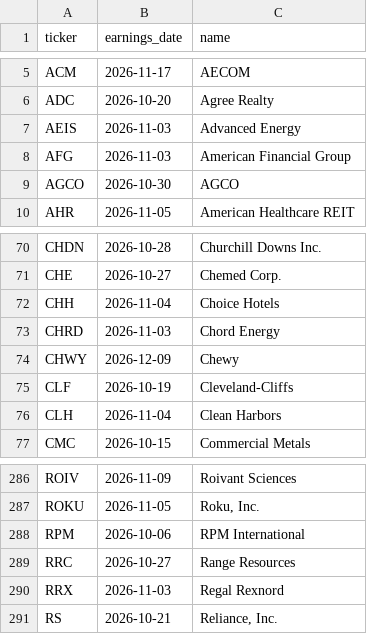
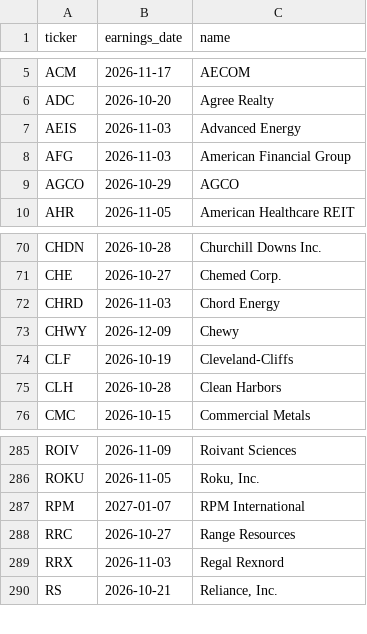
Before and after one commit to cope73/market-scan, a CSV file: data/earnings.csv, drawn as a sheet; only a part is shown, gaps mark what is left out.

```diff
--- a/data/earnings.csv
+++ b/data/earnings.csv
@@ -8,3 +8,3 @@ AEIS,2026-11-03,Advanced Energy
 AFG,2026-11-03,American Financial Group
-AGCO,2026-10-30,AGCO
+AGCO,2026-10-29,AGCO
 AHR,2026-11-05,American Healthcare REIT
@@ -71,3 +71,2 @@ CHDN,2026-10-28,Churchill Downs Inc.
 CHE,2026-10-27,Chemed Corp.
-CHH,2026-11-04,Choice Hotels
 CHRD,2026-11-03,Chord Energy
@@ -75,3 +74,3 @@ CHWY,2026-12-09,Chewy
 CLF,2026-10-19,Cleveland-Cliffs
-CLH,2026-11-04,Clean Harbors
+CLH,2026-10-28,Clean Harbors
 CMC,2026-10-15,Commercial Metals
@@ -287,3 +286,3 @@ ROIV,2026-11-09,Roivant Sciences
 ROKU,2026-11-05,"Roku, Inc."
-RPM,2026-10-06,RPM International
+RPM,2027-01-07,RPM International
 RRC,2026-10-27,Range Resources
```
Also changed, not shown: data/intraday.csv, data/prices.csv, 7 other files.
